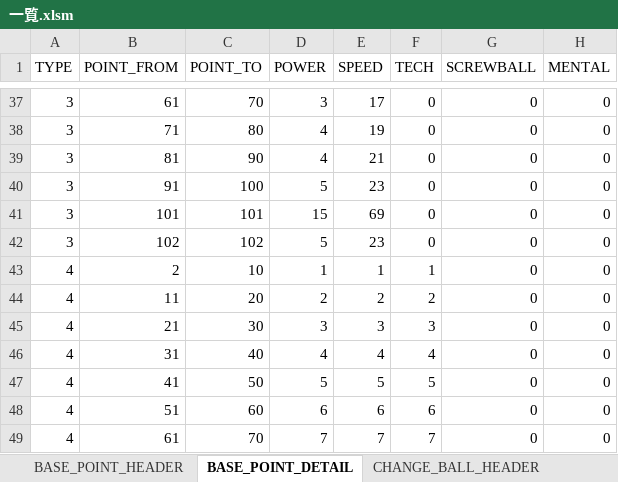
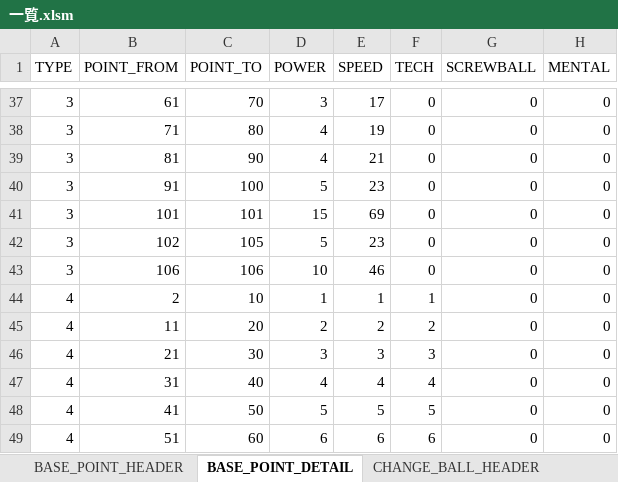
Before and after one commit to hitsujimeeee/pawapro-simu, an Excel workbook: data/一覧.xlsm, sheet BASE_POINT_DETAIL, drawn as a sheet; only a part is shown, gaps mark what is left out; the shorter side is filled out with more unchanged rows; values as stored, in another font and other column widths than the file's, no borders; charts and pictures not drawn; the diff names each change by its address in the sheet, - before the commit and + after, or states it on an @@ line.

```diff
--- a/data/一覧.xlsm (sheet BASE_POINT_DETAIL)
+++ b/data/一覧.xlsm (sheet BASE_POINT_DETAIL)
-C42 (POINT_TO): 102
+C42 (POINT_TO): 105
+row 43: 3 | 106 | 106 | 10 | 46 | 0 | 0 | 0
```
Also changed, not shown: sheet BASE_POINT_HEADER, 6 other files.
